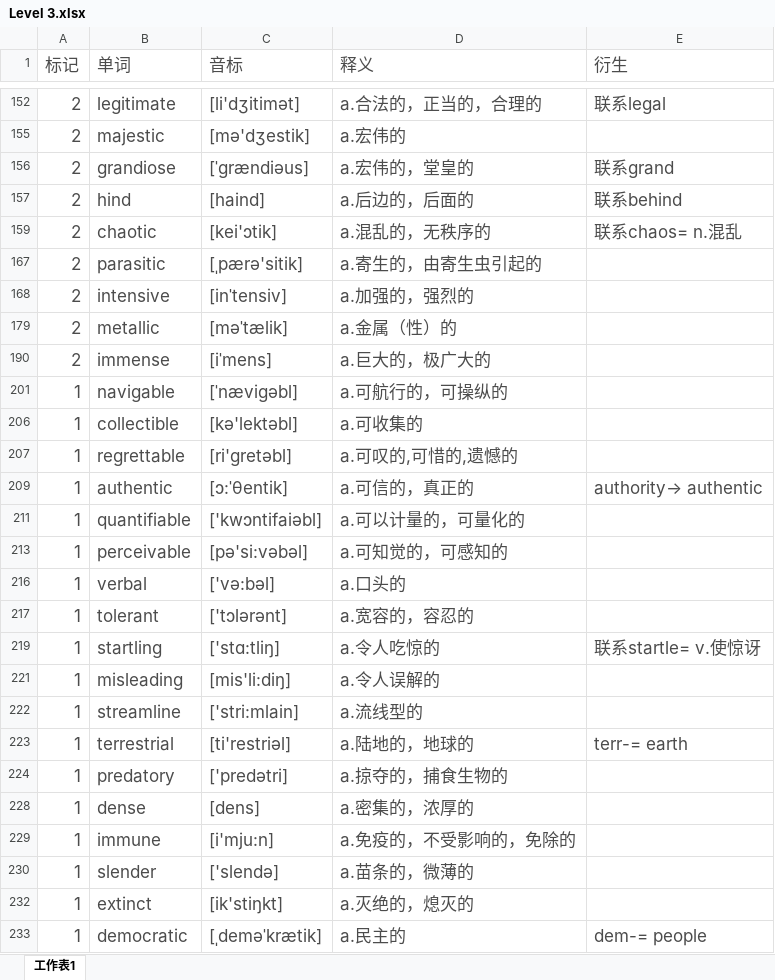
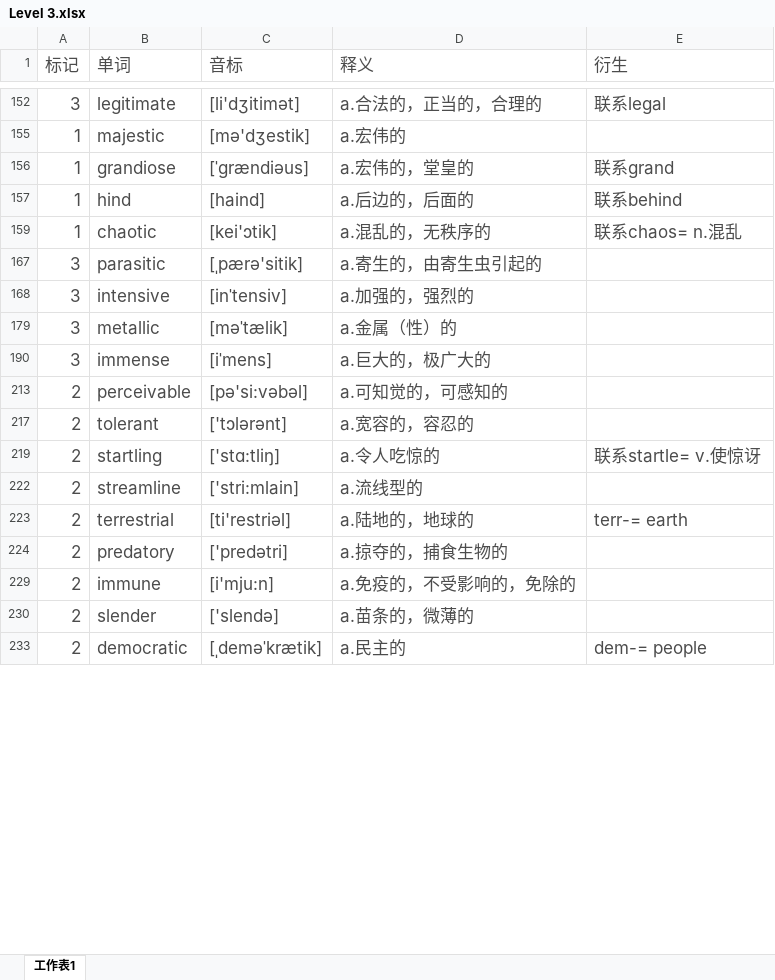
Before and after one commit to mytEcust/toefllevellist, an Excel workbook: Level 3.xlsx, sheet 工作表1, drawn as a sheet; only a part is shown, gaps mark what is left out; values as stored, in another font and other column widths than the file's, no borders; charts and pictures not drawn; the diff covers the shown part only; the diff names each change by its address in the sheet, - before the commit and + after, or states it on an @@ line.

```diff
--- a/Level 3.xlsx (sheet 工作表1)
+++ b/Level 3.xlsx (sheet 工作表1)
-A152 (标记): 2
+A152 (标记): 3
-A155:A157 (标记): 2
+A155:A157 (标记): 1
-A159 (标记): 2
+A159 (标记): 1
-A167:A168 (标记): 2
+A167:A168 (标记): 3
-A179 (标记): 2
+A179 (标记): 3
-A190 (标记): 2
+A190 (标记): 3
-row 201: 1 | navigable | [ˈnævigəbl] | a.可航行的，可操纵的
-row 206: 1 | collectible | [kə'lektəbl] | a.可收集的
-row 207: 1 | regrettable | [ri'gretəbl] | a.可叹的,可惜的,遗憾的
-row 209: 1 | authentic | [ɔ:ˈθentik] | a.可信的，真正的 | authority→ authentic
-row 211: 1 | quantifiable | ['kwɔntifaiəbl] | a.可以计量的，可量化的
-A213 (标记): 1
+A213 (标记): 2
-row 216: 1 | verbal | ['və:bəl] | a.口头的
-A217 (标记): 1
+A217 (标记): 2
-A219 (标记): 1
+A219 (标记): 2
-row 221: 1 | misleading | [mis'li:diŋ] | a.令人误解的
-A222:A224 (标记): 1
+A222:A224 (标记): 2
-row 228: 1 | dense | [dens] | a.密集的，浓厚的
-A229:A230 (标记): 1
+A229:A230 (标记): 2
-row 232: 1 | extinct | [ik'stiŋkt] | a.灭绝的，熄灭的
-A233 (标记): 1
+A233 (标记): 2
```
Also changed, not shown: 18 removed rows and 49 edited cells elsewhere in this sheet, hidden cells, charts or pictures, Level 1.xlsx, Level 2.xlsx.
